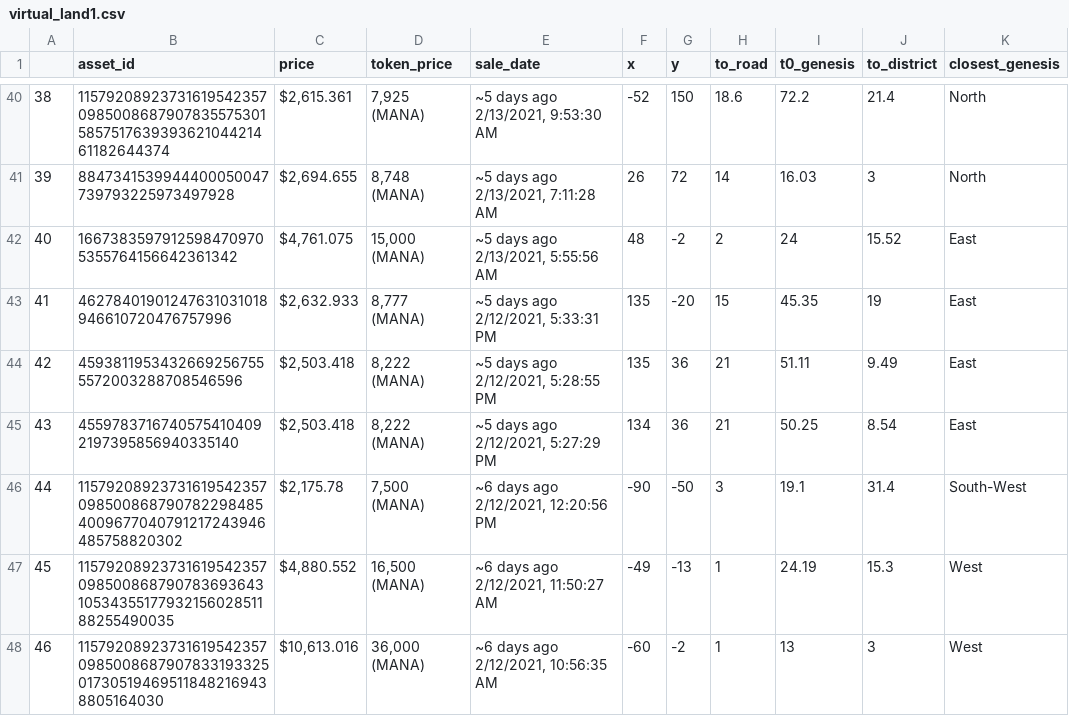
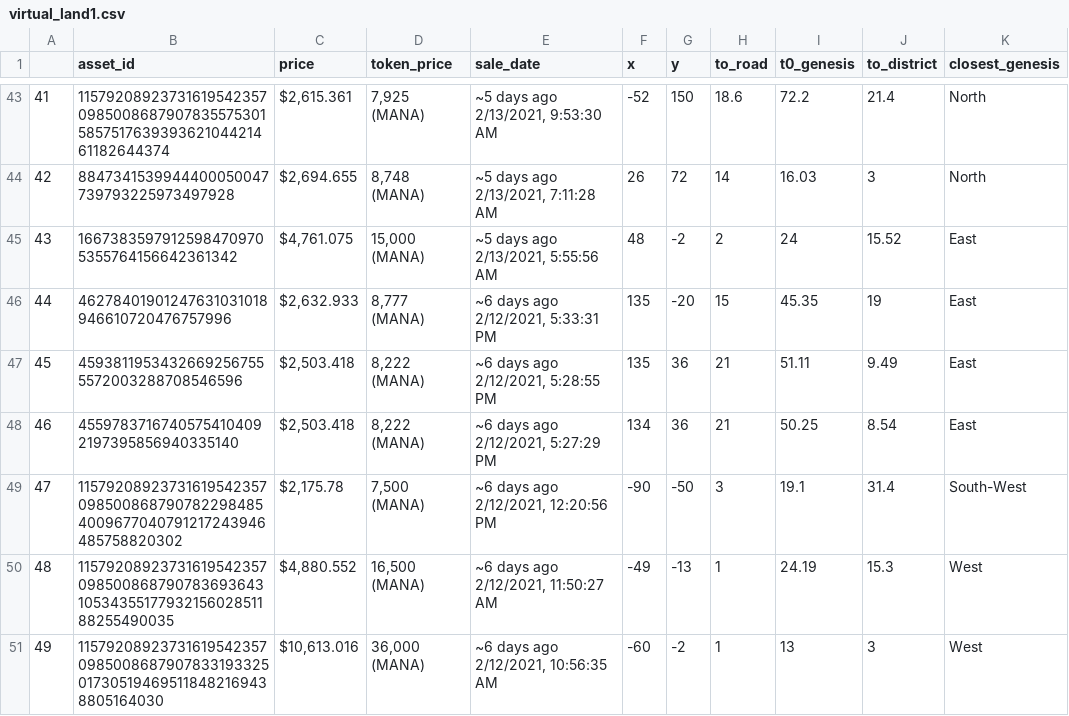
Before and after one commit to tantanorange/virtualLand, a CSV file: virtual_land1.csv, drawn as a sheet; only a part is shown, gaps mark what is left out; addresses are those after the commit; the diff covers the shown part only; the diff names each change by its address in the sheet, - before the commit and + after, or states it on an @@ line.

```diff
--- a/virtual_land1.csv
+++ b/virtual_land1.csv
@@ column A renumbered between rows 5 and 51 @@
-E46 (sale_date): ~5 days ago 2/12/2021, 5:33:31 PM
+E46 (sale_date): ~6 days ago 2/12/2021, 5:33:31 PM
-E47 (sale_date): ~5 days ago 2/12/2021, 5:28:55 PM
+E47 (sale_date): ~6 days ago 2/12/2021, 5:28:55 PM
-E48 (sale_date): ~5 days ago 2/12/2021, 5:27:29 PM
+E48 (sale_date): ~6 days ago 2/12/2021, 5:27:29 PM
```
Also changed, not shown: 3 added rows, 2 removed rows and 18 edited cells elsewhere in this file, 1 other file.
